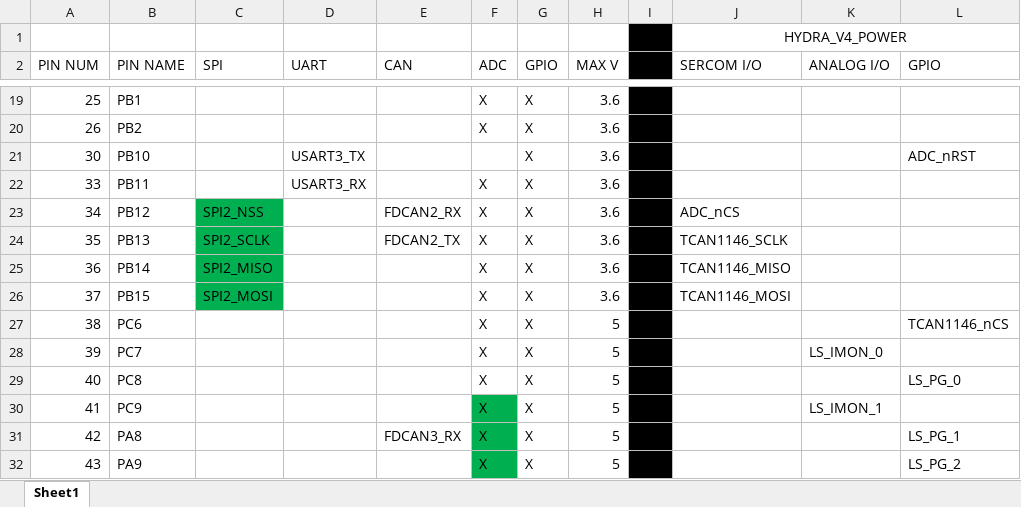
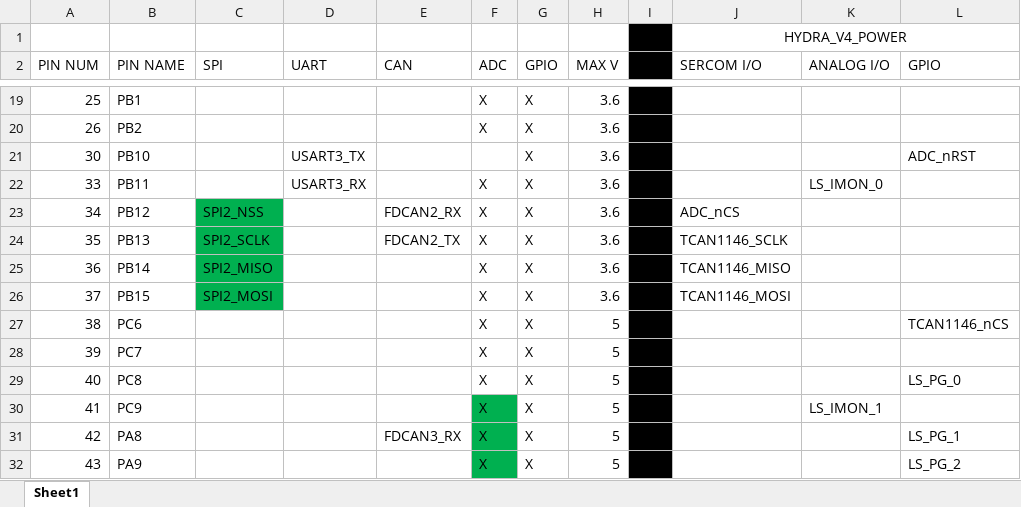
Before and after one commit to Serpopovici163/HYDRA_HARDWARE, an Excel workbook: HYDRA_V4_POWER/STM32G473RET6_PINOUT.xlsx, sheet Sheet1, drawn as a sheet; only a part is shown, gaps mark what is left out; values as stored, in another font and other column widths than the file's, no borders; the diff names each change by its address in the sheet, - before the commit and + after, or states it on an @@ line.

Commit message:
corrected power, need to wire up a pin on recovery and correct link + homogenization

```diff
--- a/HYDRA_V4_POWER/STM32G473RET6_PINOUT.xlsx (sheet Sheet1)
+++ b/HYDRA_V4_POWER/STM32G473RET6_PINOUT.xlsx (sheet Sheet1)
-K22 (ANALOG I/O): (empty)
+K22 (ANALOG I/O): LS_IMON_0
-K28 (ANALOG I/O): LS_IMON_0
+K28 (ANALOG I/O): (empty)
```
Also changed, not shown: 35 other files.
